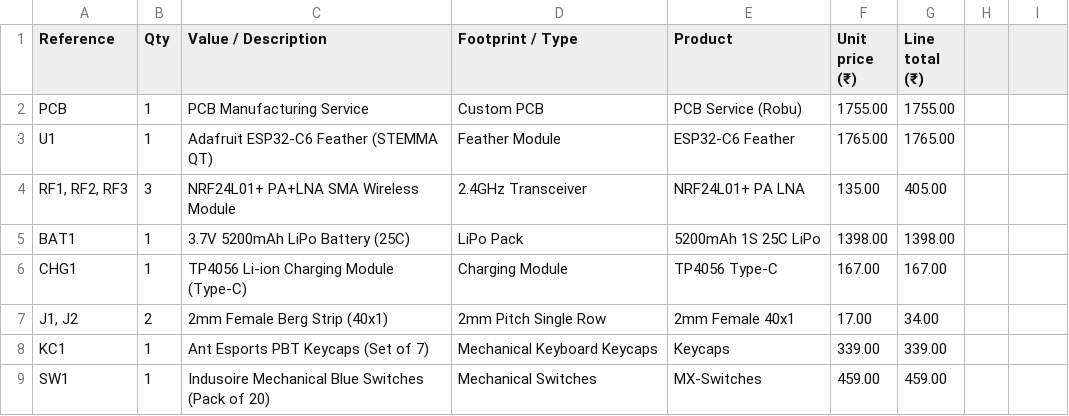
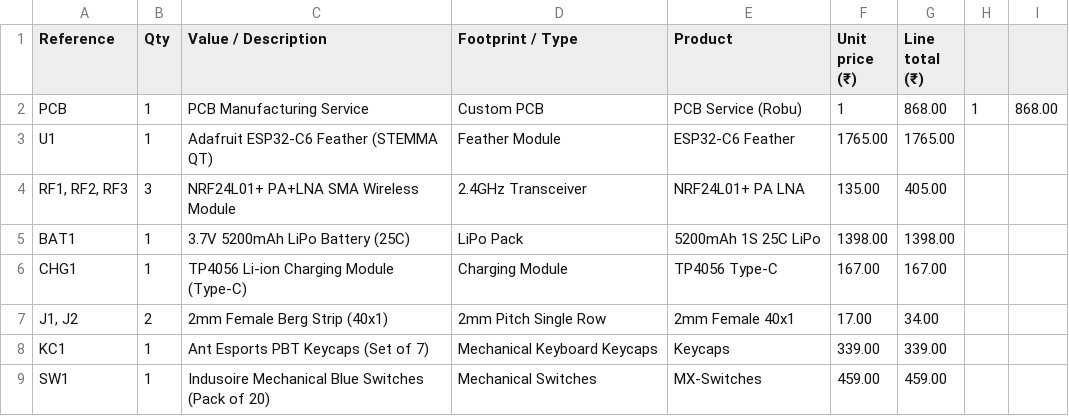
Before and after one commit to R09Aditya/ESP-Marauder, a CSV file: BOM.csv, drawn as a sheet.

Commit message:
Fix unit price and line total for PCB service
Updated unit price and line total for PCB service.

```diff
--- a/BOM.csv
+++ b/BOM.csv
@@ -1,3 +1,3 @@
 Reference,Qty,Value / Description,Footprint / Type,Product,Unit price (₹),Line total (₹)
-PCB,1,PCB Manufacturing Service,Custom PCB,PCB Service (Robu),1755.00,1755.00
+PCB,1,PCB Manufacturing Service,Custom PCB,PCB Service (Robu),1,868.00,1,868.00
 U1,1,Adafruit ESP32-C6 Feather (STEMMA QT),Feather Module,ESP32-C6 Feather,1765.00,1765.00
```
